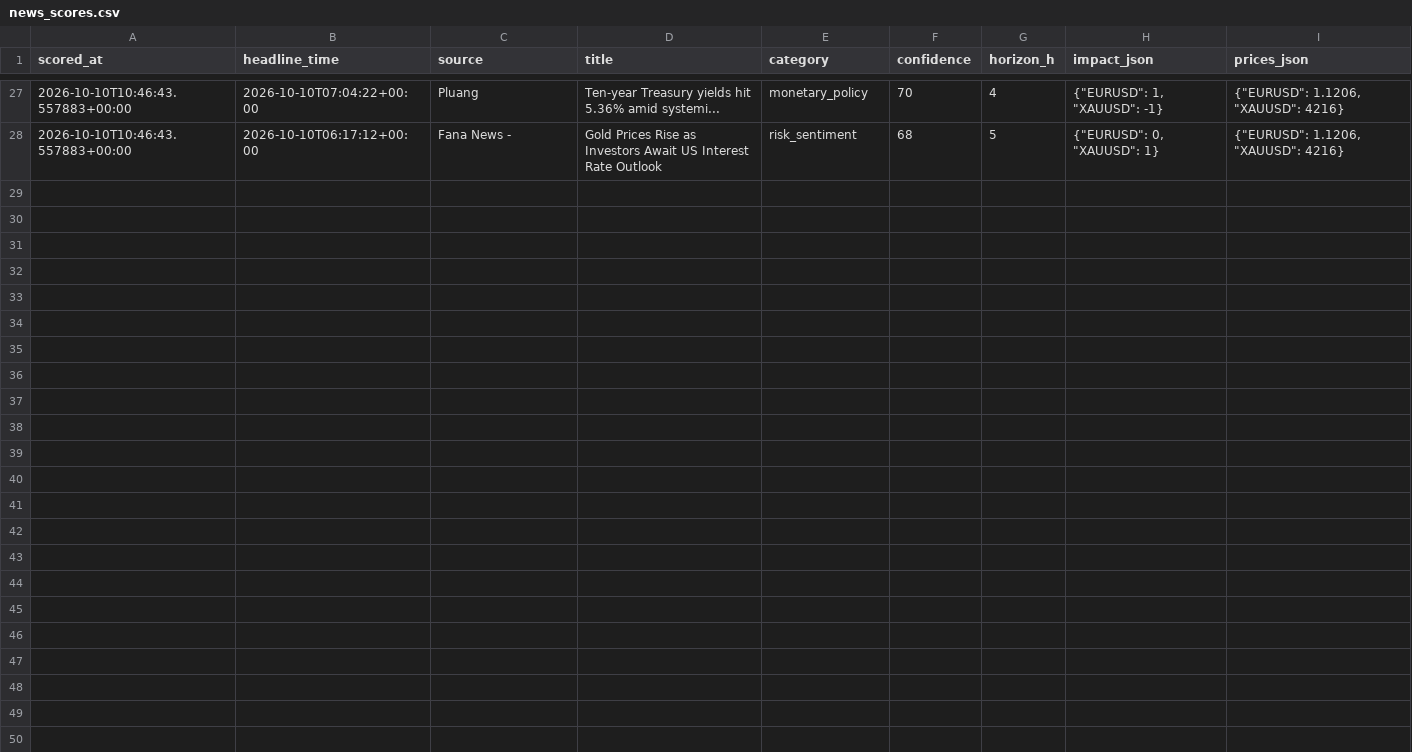
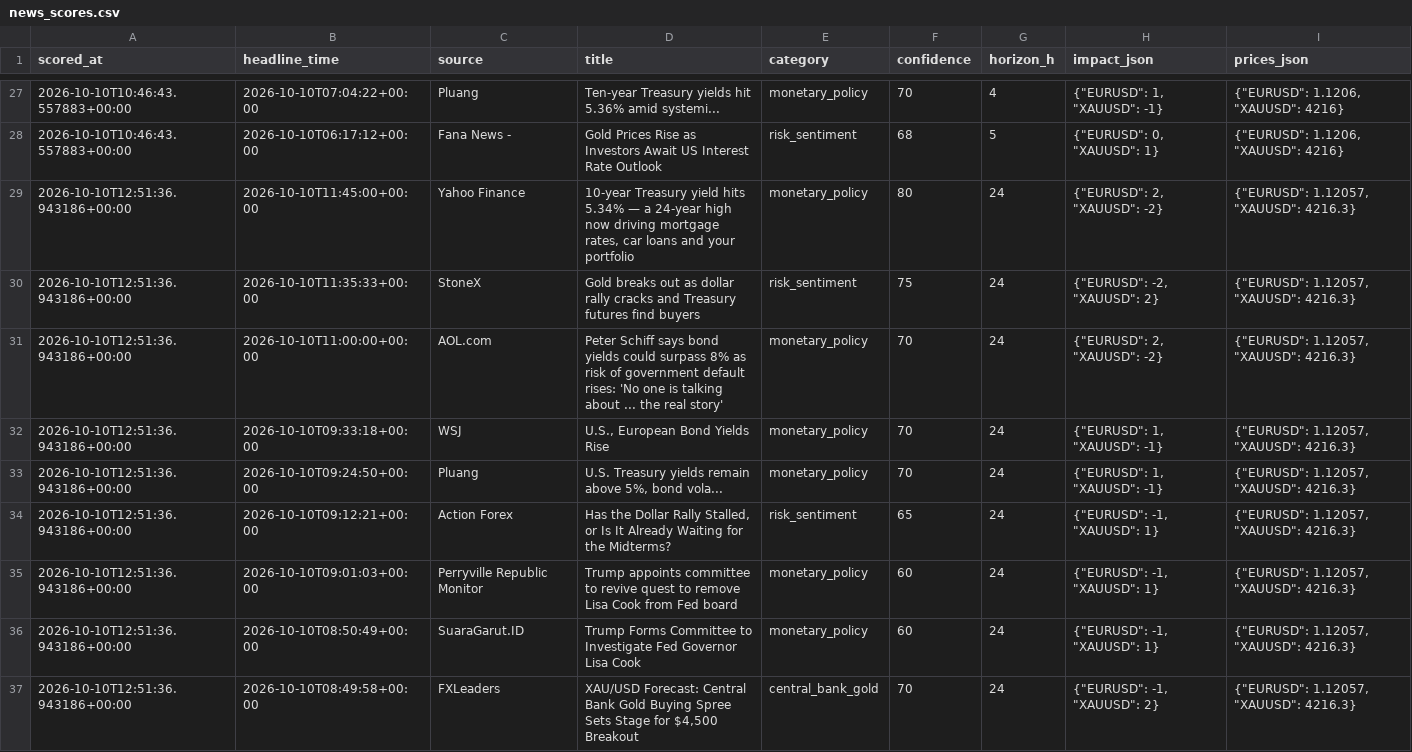
Before and after one commit to sobhansbp/Trade-, a CSV file: journal/news_scores.csv, drawn as a sheet; only a part is shown, gaps mark what is left out.

```diff
--- a/journal/news_scores.csv
+++ b/journal/news_scores.csv
@@ -28 +28,10 @@ scored_at,headline_time,source,title,category,confidence,horizon_h,impact_json,p
 2026-10-10T10:46:43.557883+00:00,2026-10-10T06:17:12+00:00,Fana News -,Gold Prices Rise as Investors Await US Interest Rate Outlook,risk_sentiment,68,5,"{""EURUSD"": 0, ""XAUUSD"": 1}","{""EURUSD"": 1.1206, ""XAUUSD"": 4216}"
+2026-10-10T12:51:36.943186+00:00,2026-10-10T11:45:00+00:00,Yahoo Finance,"10-year Treasury yield hits 5.34% — a 24-year high now driving mortgage rates, car loans and your portfolio",monetary_policy,80,24,"{""EURUSD"": 2, ""XAUUSD"": -2}","{""EURUSD"": 1.12057, ""XAUUSD"": 4216.3}"
+2026-10-10T12:51:36.943186+00:00,2026-10-10T11:35:33+00:00,StoneX,Gold breaks out as dollar rally cracks and Treasury futures find buyers,risk_sentiment,75,24,"{""EURUSD"": -2, ""XAUUSD"": 2}","{""EURUSD"": 1.12057, ""XAUUSD"": 4216.3}"
+2026-10-10T12:51:36.943186+00:00,2026-10-10T11:00:00+00:00,AOL.com,Peter Schiff says bond yields could surpass 8% as risk of government default rises: 'No one is talking about ... the real story',monetary_policy,70,24,"{""EURUSD"": 2, ""XAUUSD"": -2}","{""EURUSD"": 1.12057, ""XAUUSD"": 4216.3}"
+2026-10-10T12:51:36.943186+00:00,2026-10-10T09:33:18+00:00,WSJ,"U.S., European Bond Yields Rise",monetary_policy,70,24,"{""EURUSD"": 1, ""XAUUSD"": -1}","{""EURUSD"": 1.12057, ""XAUUSD"": 4216.3}"
+2026-10-10T12:51:36.943186+00:00,2026-10-10T09:24:50+00:00,Pluang,"U.S. Treasury yields remain above 5%, bond vola...",monetary_policy,70,24,"{""EURUSD"": 1, ""XAUUSD"": -1}","{""EURUSD"": 1.12057, ""XAUUSD"": 4216.3}"
+2026-10-10T12:51:36.943186+00:00,2026-10-10T09:12:21+00:00,Action Forex,"Has the Dollar Rally Stalled, or Is It Already Waiting for the Midterms?",risk_sentiment,65,24,"{""EURUSD"": -1, ""XAUUSD"": 1}","{""EURUSD"": 1.12057, ""XAUUSD"": 4216.3}"
+2026-10-10T12:51:36.943186+00:00,2026-10-10T09:01:03+00:00,Perryville Republic Monitor,Trump appoints committee to revive quest to remove Lisa Cook from Fed board,monetary_policy,60,24,"{""EURUSD"": -1, ""XAUUSD"": 1}","{""EURUSD"": 1.12057, ""XAUUSD"": 4216.3}"
+2026-10-10T12:51:36.943186+00:00,2026-10-10T08:50:49+00:00,SuaraGarut.ID,Trump Forms Committee to Investigate Fed Governor Lisa Cook,monetary_policy,60,24,"{""EURUSD"": -1, ""XAUUSD"": 1}","{""EURUSD"": 1.12057, ""XAUUSD"": 4216.3}"
+2026-10-10T12:51:36.943186+00:00,2026-10-10T08:49:58+00:00,FXLeaders,"XAU/USD Forecast: Central Bank Gold Buying Spree Sets Stage for $4,500 Breakout",central_bank_gold,70,24,"{""EURUSD"": -1, ""XAUUSD"": 2}","{""EURUSD"": 1.12057, ""XAUUSD"": 4216.3}"
```
Also changed, not shown: 8 other files.
